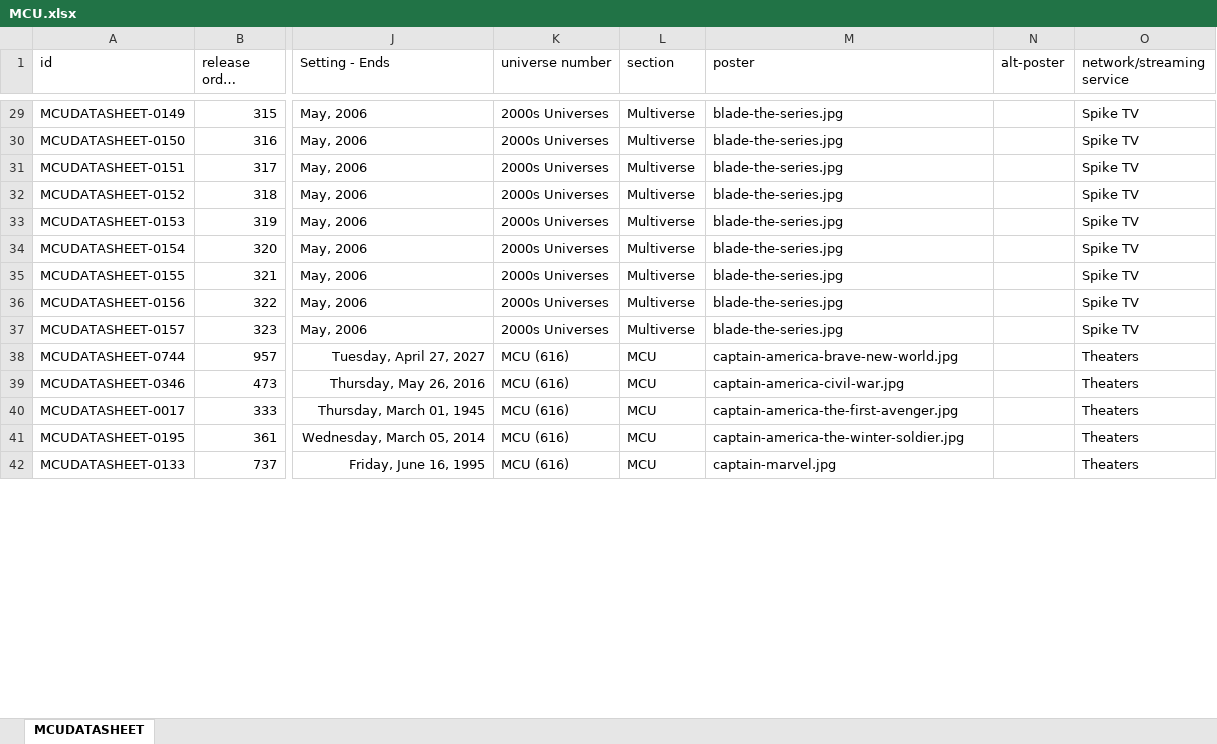
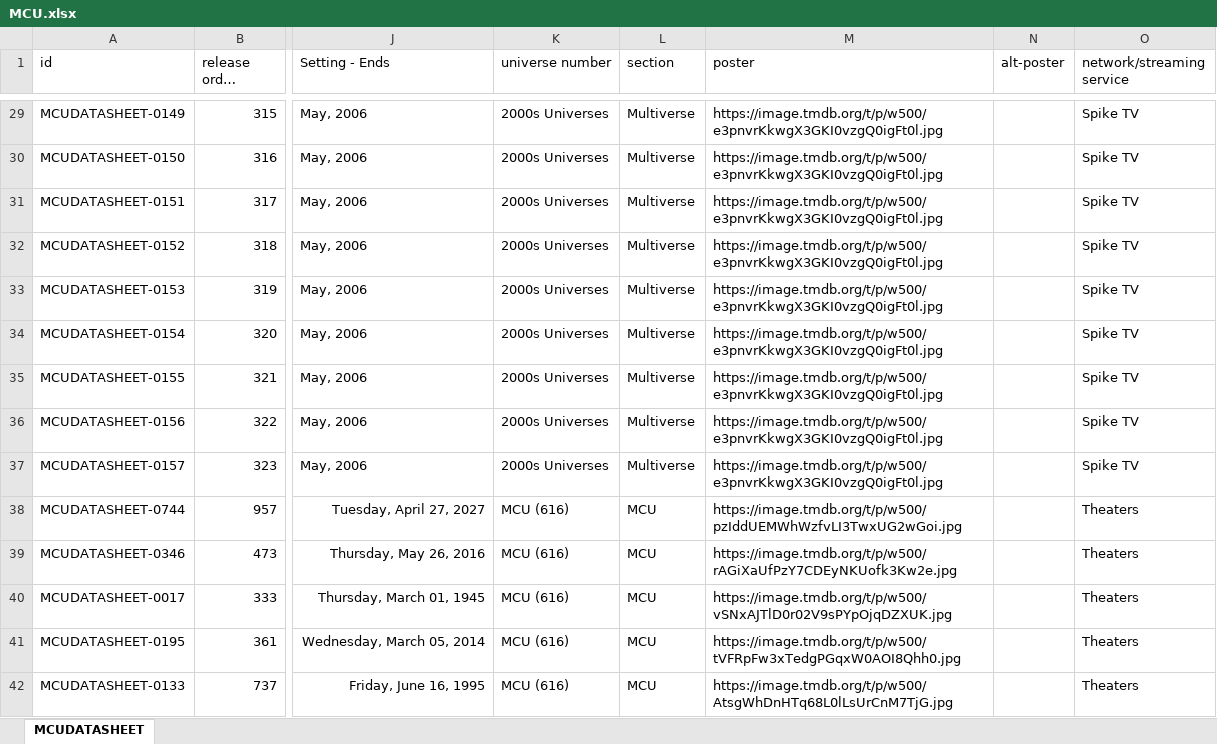
Before and after one commit to Arnixen/The-Canon-Catalog, an Excel workbook: MCU.xlsx, sheet MCUDATASHEET, drawn as a sheet; only a part is shown, gaps mark what is left out; long unchanged cells end in …; values as stored, in another font and other column widths than the file's, no borders; the diff covers the shown part only; the diff names each change by its address in the sheet, - before the commit and + after, or states it on an @@ line.

```diff
--- a/MCU.xlsx (sheet MCUDATASHEET)
+++ b/MCU.xlsx (sheet MCUDATASHEET)
-M29:M37 (poster): blade-the-series.jpg
+M29:M37 (poster): https://image.tmdb.org/t/p/w500/e3pnvrKkwgX3GKI0vzgQ0igFt0l.jpg
-M38 (poster): captain-america-brave-new-world.jpg
+M38 (poster): https://image.tmdb.org/t/p/w500/pzIddUEMWhWzfvLI3TwxUG2wGoi.jpg
-M39 (poster): captain-america-civil-war.jpg
+M39 (poster): https://image.tmdb.org/t/p/w500/rAGiXaUfPzY7CDEyNKUofk3Kw2e.jpg
-M40 (poster): captain-america-the-first-avenger.jpg
+M40 (poster): https://image.tmdb.org/t/p/w500/vSNxAJTlD0r02V9sPYpOjqDZXUK.jpg
-M41 (poster): captain-america-the-winter-soldier.jpg
+M41 (poster): https://image.tmdb.org/t/p/w500/tVFRpFw3xTedgPGqxW0AOI8Qhh0.jpg
-M42 (poster): captain-marvel.jpg
+M42 (poster): https://image.tmdb.org/t/p/w500/AtsgWhDnHTq68L0lLsUrCnM7TjG.jpg
```
Also changed, not shown: 1037 edited cells elsewhere in this sheet, MIDDLEEARTH.xlsx, STARWARS.xlsx, 3 other files.
